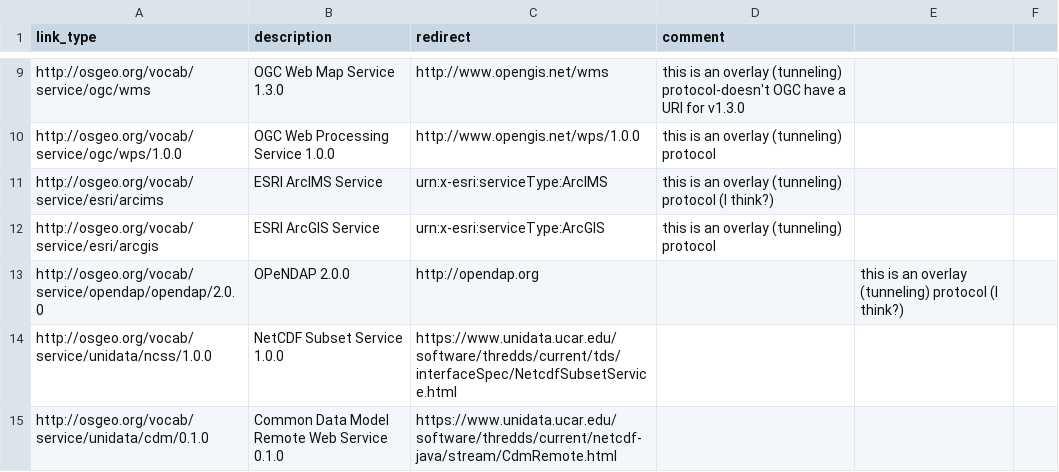
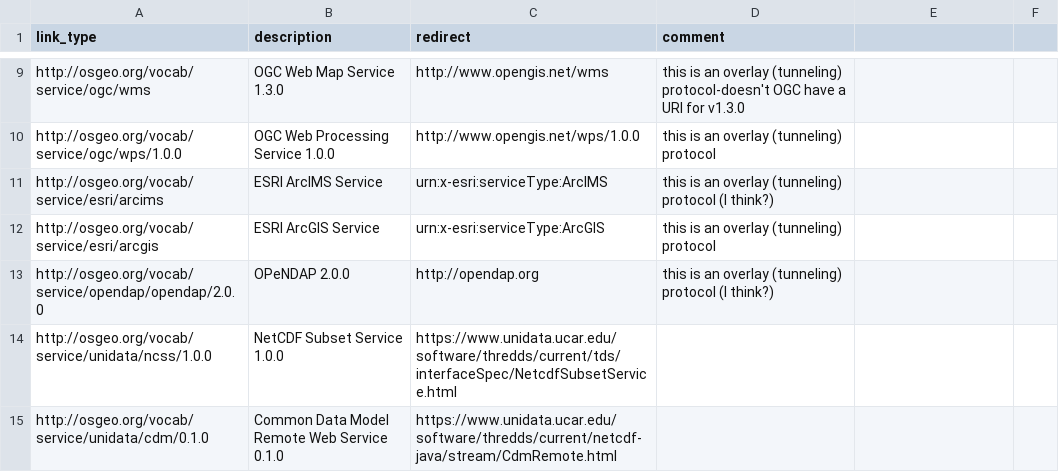
Before and after one commit to OSGeo/Cat-Interop, a CSV file: link_types_vocab.csv, drawn as a sheet; only a part is shown, gaps mark what is left out.

Commit message:
Update link_types_vocab.csv

```diff
--- a/link_types_vocab.csv
+++ b/link_types_vocab.csv
@@ -12,3 +12,3 @@ http://osgeo.org/vocab/service/esri/arcims,ESRI ArcIMS Service,urn:x-esri:servic
 http://osgeo.org/vocab/service/esri/arcgis,ESRI ArcGIS Service,urn:x-esri:serviceType:ArcGIS,this is an overlay (tunneling) protocol
-http://osgeo.org/vocab/service/opendap/opendap/2.0.0,OPeNDAP 2.0.0,http://opendap.org,,this is an overlay (tunneling) protocol (I think?)
+http://osgeo.org/vocab/service/opendap/opendap/2.0.0,OPeNDAP 2.0.0,http://opendap.org,this is an overlay (tunneling) protocol (I think?)
 http://osgeo.org/vocab/service/unidata/ncss/1.0.0,NetCDF Subset Service 1.0.0,https://www.unidata.ucar.edu/software/thredds/current/tds/interfaceSpec/NetcdfSubsetService.html,
```
